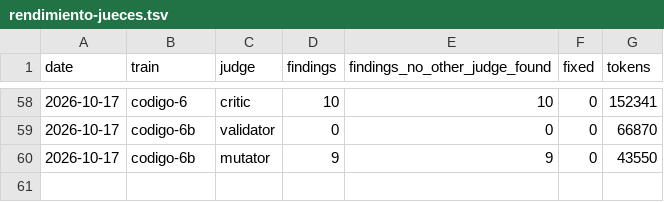
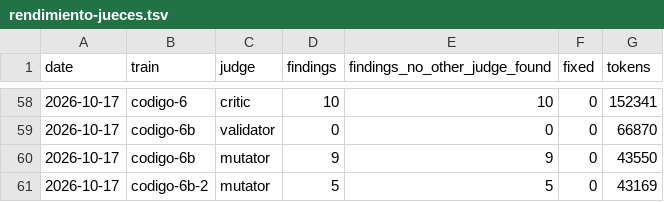
Before and after one commit to WAB-Studio/shelf, a TSV file: docs/agentes/rendimiento-jueces.tsv, drawn as a sheet; only a part is shown, gaps mark what is left out.

Commit message:
docs · mutator de codigo-6b parte 2: 15/21, cinco sobrevivientes sobre la llave secreta

```diff
--- a/docs/agentes/rendimiento-jueces.tsv
+++ b/docs/agentes/rendimiento-jueces.tsv
@@ -60 +60,2 @@ date	train	judge	findings	findings_no_other_judge_found	fixed	tokens
 2026-10-17	codigo-6b	mutator	9	9	0	43550
+2026-10-17	codigo-6b-2	mutator	5	5	0	43169
```
